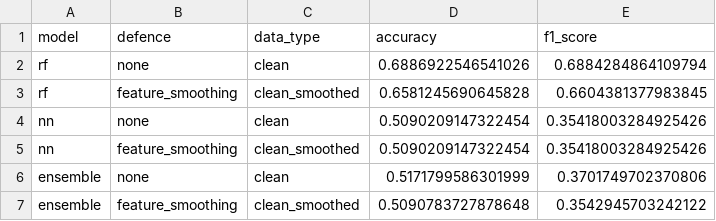
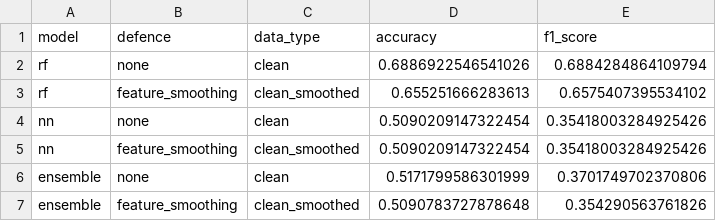
Before and after one commit to UniSA-ICT-2025-SP1-P2/capstone_project, a CSV file: prototype/defence_prototype/results/defence_results.csv, drawn as a sheet.

```diff
--- a/prototype/defence_prototype/results/defence_results.csv
+++ b/prototype/defence_prototype/results/defence_results.csv
@@ -2,3 +2,3 @@ model,defence,data_type,accuracy,f1_score
 rf,none,clean,0.6886922546541026,0.6884284864109794
-rf,feature_smoothing,clean_smoothed,0.6581245690645828,0.6604381377983845
+rf,feature_smoothing,clean_smoothed,0.655251666283613,0.6575407395534102
 nn,none,clean,0.5090209147322454,0.35418003284925426
@@ -6,2 +6,2 @@ nn,feature_smoothing,clean_smoothed,0.5090209147322454,0.35418003284925426
 ensemble,none,clean,0.5171799586301999,0.3701749702370806
-ensemble,feature_smoothing,clean_smoothed,0.5090783727878648,0.3542945703242122
+ensemble,feature_smoothing,clean_smoothed,0.5090783727878648,0.354290563761826
```
Also changed, not shown: prototype/defence_prototype/results/ensemble_clean_smoothed_feature_smoothing_predictions.csv, prototype/defence_prototype/results/ensemble_clean_smoothed_feature_smoothing_predictions_decoded.csv, 4 other files.
